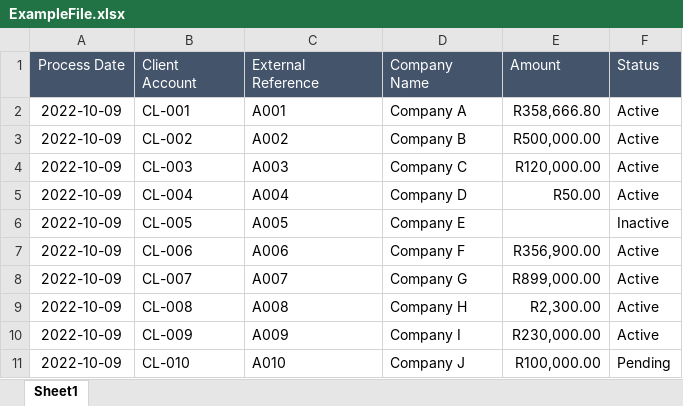
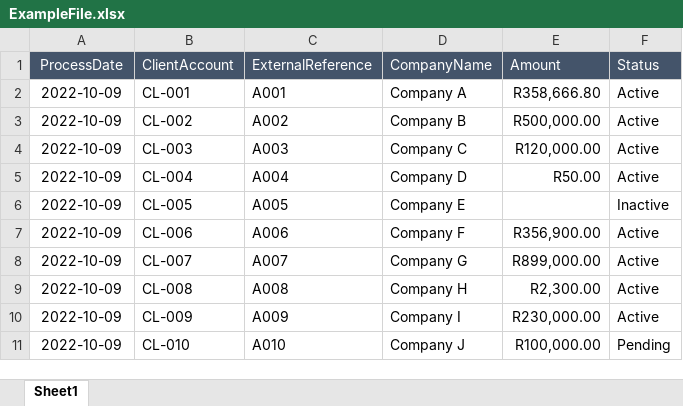
Before and after one commit to mariusvrstr/Python-SCD-ETL, an Excel workbook: etl/sample_files/ExampleFile.xlsx, sheet Sheet1, drawn as a sheet; values as stored, in another font and other column widths than the file's, no borders; the diff names each change by its address in the sheet, - before the commit and + after, or states it on an @@ line.

Commit message:
Added some basic excel reading logic

```diff
--- a/etl/sample_files/ExampleFile.xlsx (sheet Sheet1)
+++ b/etl/sample_files/ExampleFile.xlsx (sheet Sheet1)
-A1: Process Date
+A1: ProcessDate
-B1: Client Account
+B1: ClientAccount
-C1: External Reference
+C1: ExternalReference
-D1: Company Name
+D1: CompanyName
```
Also changed, not shown: 11 other files.
